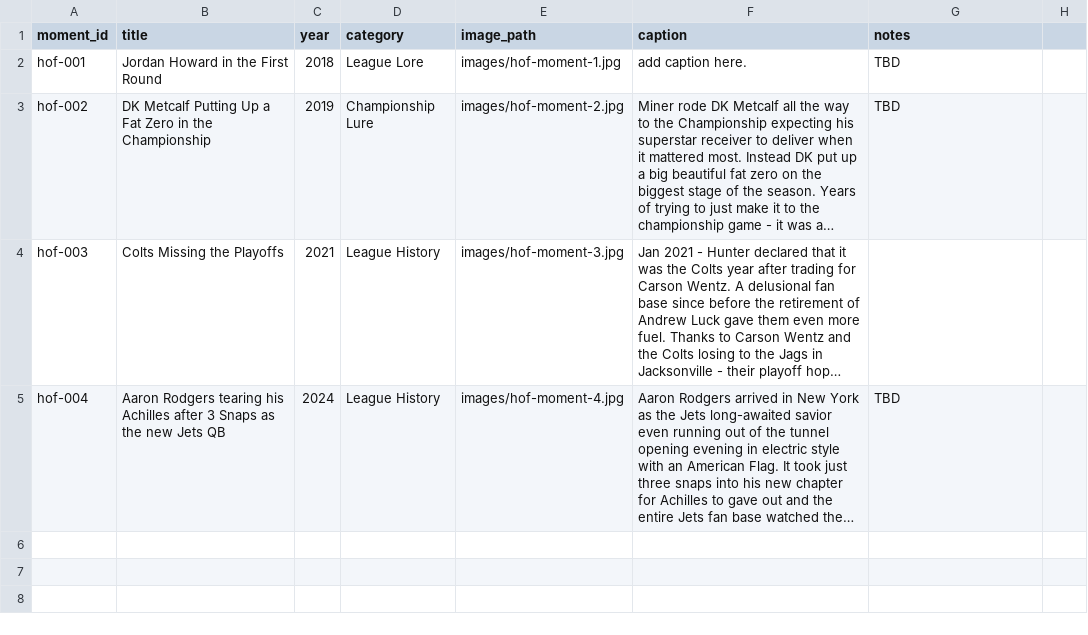
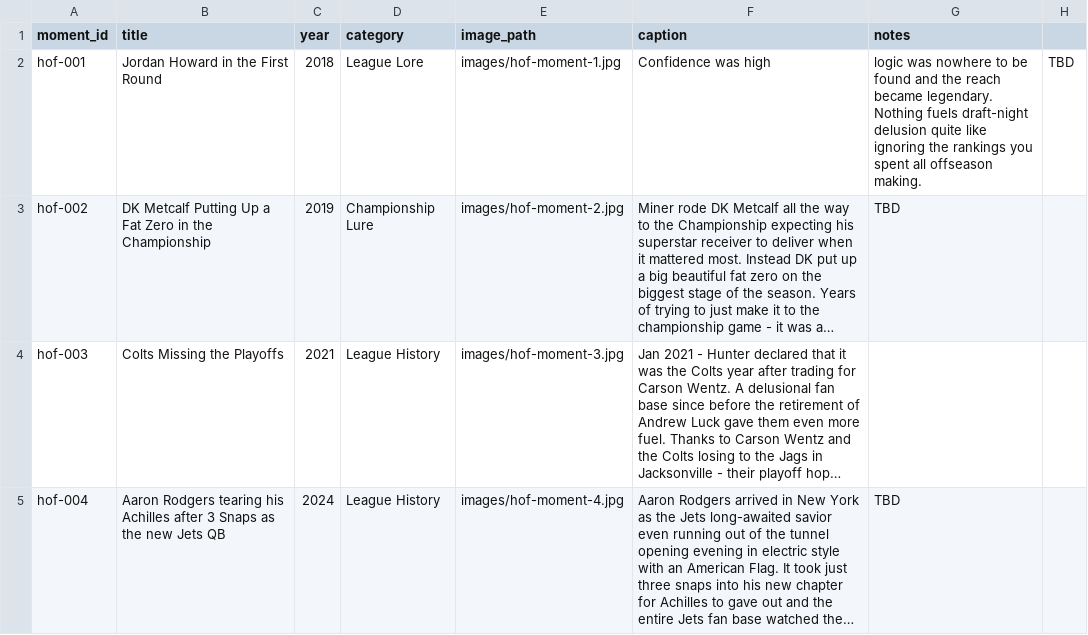
Before and after one commit to cravisjuice18-25/krusty-krab-league-site, a CSV file: data/hall-of-fame.csv, drawn as a sheet; long unchanged cells end in …; the diff names each change by its address in the sheet, - before the commit and + after, or states it on an @@ line.

Commit message:
Update hall-of-fame.csv

```diff
--- a/data/hall-of-fame.csv
+++ b/data/hall-of-fame.csv
-F2 (caption): add caption here.
+F2 (caption): Confidence was high
-G2 (notes): TBD
+G2 (notes): logic was nowhere to be found and the reach became legendary. Nothing fuels draft-night delusion quite like ignoring the rankings you spent all offseason making.
-H2: (empty)
+H2: TBD
```
